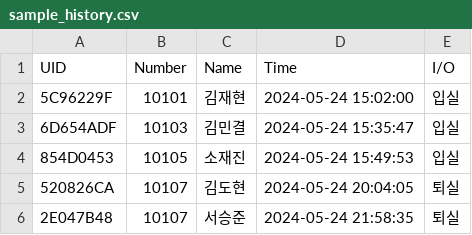
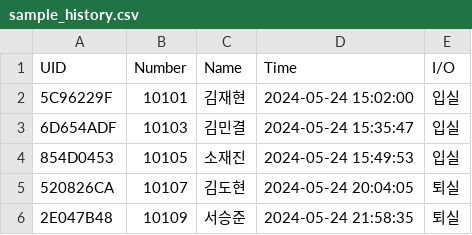
Before and after one commit to data3rr0r/night_study_tag, a CSV file: sample_history.csv, drawn as a sheet.

Commit message:
Added Protection for Double Entry or Double Quitting

```diff
--- a/sample_history.csv
+++ b/sample_history.csv
@@ -5,2 +5,2 @@
 520826CA,10107,김도현,2024-05-24 20:04:05,퇴실
-2E047B48,10107,서승준,2024-05-24 21:58:35,퇴실
+2E047B48,10109,서승준,2024-05-24 21:58:35,퇴실
```
Also changed, not shown: 4 other files.
